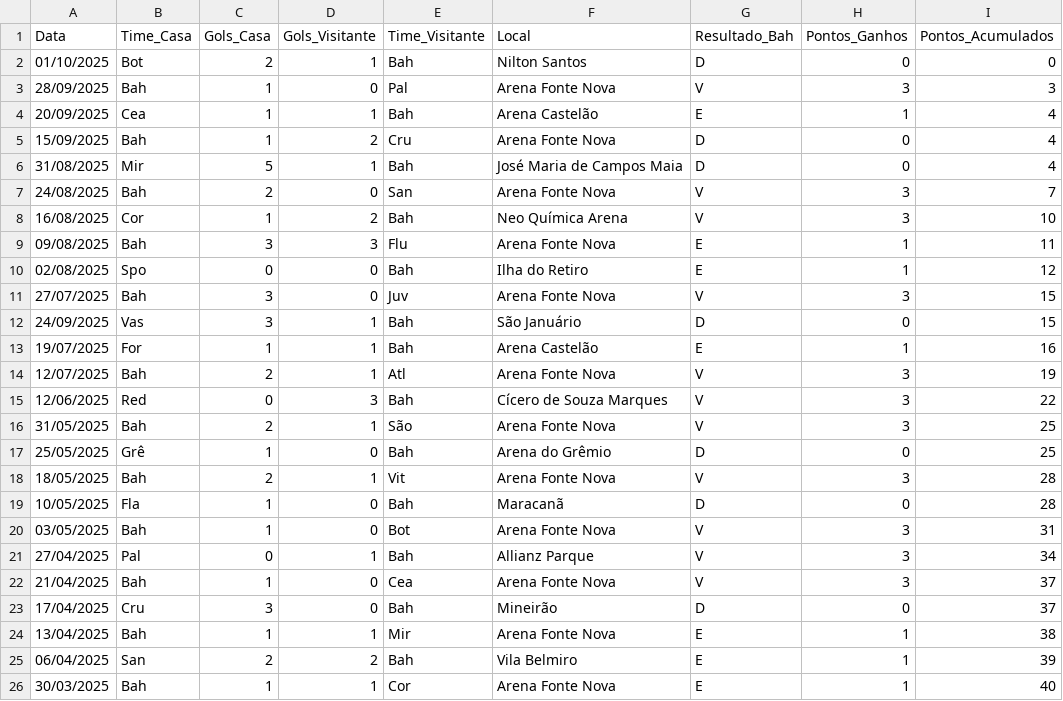
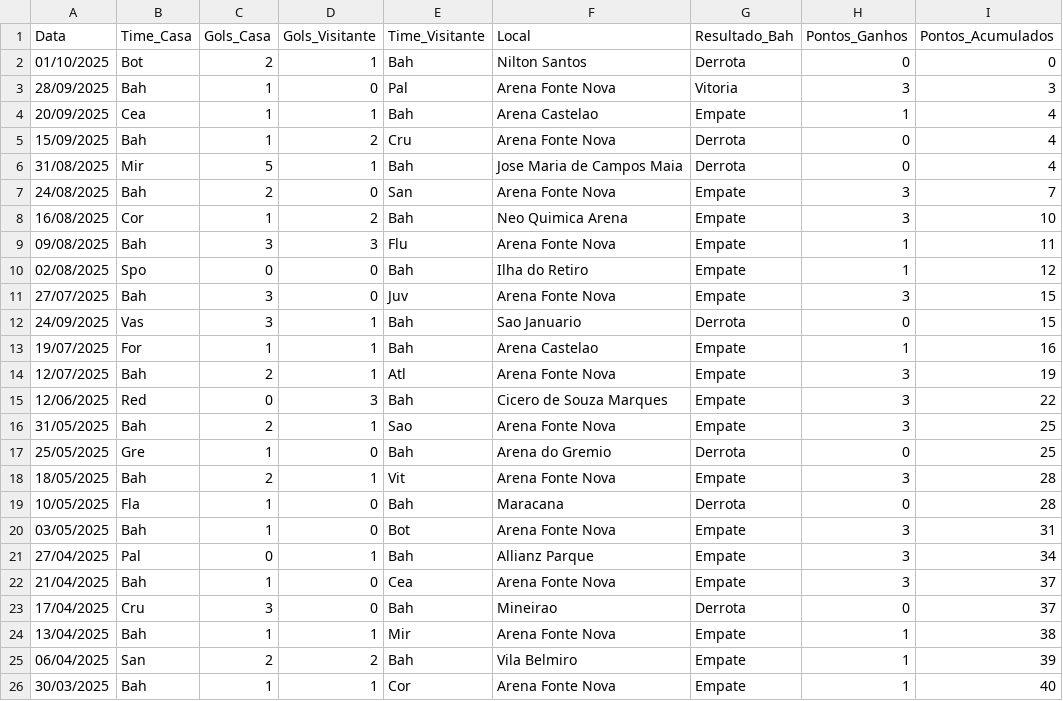
Before and after one commit to dacostaEF/loteca-inteligente, a CSV file: backend/models/Jogos/bahia/jogos.csv, drawn as a sheet.

Commit message:
CorreÃ§Ã£o dos Ãºltimos 5 confrontos - dados consistentes
- Corrigida lÃ³gica de inversÃ£o de resultados no script atualizar_ultimos_confrontos.py
- Corrigidos dados inconsistentes em todos os arquivos CSV dos times
- Flamengo: Cor 1x2 Fla corrigido de Empate para Vitoria
- Palmeiras: 2 correÃ§Ãµes de Empate para Vitoria
- Cruzeiro: Vas 2x0 Cru corrigido de Empate para Derrota
- Botafogo: 2 correÃ§Ãµes de Empate para Vitoria
- Mirassol: 2 correÃ§Ãµes de Empate para Vitoria
- Bahia: 1 correÃ§Ã£o de Empate para Vitoria
- SÃ£o Paulo: 2 correÃ§Ãµes (1 Derrota, 1 Vitoria)
- Fluminense: 2 correÃ§Ãµes de Empate para Vitoria
- GrÃªmio: 2 correÃ§Ãµes de Empate para Vitoria
- CearÃ¡: 1 correÃ§Ã£o de Empate para Vitoria
- Vasco: 3 correÃ§Ãµes (2 Vitorias, 1 Derrota)
- Corinthians: 2 correÃ§Ãµes de Empate para Derrota
- Internacional: 1 correÃ§Ã£o de Empate para Vitoria
- Santos: 1 correÃ§Ã£o de Empate para Vitoria
- VitÃ³ria: 1 correÃ§Ã£o de Empate para Vitoria
- Juventude: 1 correÃ§Ã£o de Empate para Vitoria
- Fortaleza: 3 correÃ§Ãµes (2 Vitorias, 1 Derrota)
- Sport: 1 correÃ§Ã£o de Empate para Vitoria

Total: 25 correÃ§Ãµes aplicadas em dados inconsistentes
Ãšltimos confrontos agora refletem corretamente os placares dos jogos

```diff
--- a/backend/models/Jogos/bahia/jogos.csv
+++ b/backend/models/Jogos/bahia/jogos.csv
@@ -1,26 +1,26 @@
 Data,Time_Casa,Gols_Casa,Gols_Visitante,Time_Visitante,Local,Resultado_Bah,Pontos_Ganhos,Pontos_Acumulados
-01/10/2025,Bot,2,1,Bah,Nilton Santos,D,0,0
-28/09/2025,Bah,1,0,Pal,Arena Fonte Nova,V,3,3
-20/09/2025,Cea,1,1,Bah,Arena Castelão,E,1,4
-15/09/2025,Bah,1,2,Cru,Arena Fonte Nova,D,0,4
-31/08/2025,Mir,5,1,Bah,José Maria de Campos Maia,D,0,4
-24/08/2025,Bah,2,0,San,Arena Fonte Nova,V,3,7
-16/08/2025,Cor,1,2,Bah,Neo Química Arena,V,3,10
-09/08/2025,Bah,3,3,Flu,Arena Fonte Nova,E,1,11
-02/08/2025,Spo,0,0,Bah,Ilha do Retiro,E,1,12
-27/07/2025,Bah,3,0,Juv,Arena Fonte Nova,V,3,15
-24/09/2025,Vas,3,1,Bah,São Januário,D,0,15
-19/07/2025,For,1,1,Bah,Arena Castelão,E,1,16
-12/07/2025,Bah,2,1,Atl,Arena Fonte Nova,V,3,19
-12/06/2025,Red,0,3,Bah,Cícero de Souza Marques,V,3,22
-31/05/2025,Bah,2,1,São,Arena Fonte Nova,V,3,25
-25/05/2025,Grê,1,0,Bah,Arena do Grêmio,D,0,25
-18/05/2025,Bah,2,1,Vit,Arena Fonte Nova,V,3,28
-10/05/2025,Fla,1,0,Bah,Maracanã,D,0,28
-03/05/2025,Bah,1,0,Bot,Arena Fonte Nova,V,3,31
-27/04/2025,Pal,0,1,Bah,Allianz Parque,V,3,34
-21/04/2025,Bah,1,0,Cea,Arena Fonte Nova,V,3,37
-17/04/2025,Cru,3,0,Bah,Mineirão,D,0,37
-13/04/2025,Bah,1,1,Mir,Arena Fonte Nova,E,1,38
-06/04/2025,San,2,2,Bah,Vila Belmiro,E,1,39
-30/03/2025,Bah,1,1,Cor,Arena Fonte Nova,E,1,40
+01/10/2025,Bot,2,1,Bah,Nilton Santos,Derrota,0,0
+28/09/2025,Bah,1,0,Pal,Arena Fonte Nova,Vitoria,3,3
+20/09/2025,Cea,1,1,Bah,Arena Castelao,Empate,1,4
+15/09/2025,Bah,1,2,Cru,Arena Fonte Nova,Derrota,0,4
+31/08/2025,Mir,5,1,Bah,Jose Maria de Campos Maia,Derrota,0,4
+24/08/2025,Bah,2,0,San,Arena Fonte Nova,Empate,3,7
+16/08/2025,Cor,1,2,Bah,Neo Quimica Arena,Empate,3,10
+09/08/2025,Bah,3,3,Flu,Arena Fonte Nova,Empate,1,11
+02/08/2025,Spo,0,0,Bah,Ilha do Retiro,Empate,1,12
+27/07/2025,Bah,3,0,Juv,Arena Fonte Nova,Empate,3,15
+24/09/2025,Vas,3,1,Bah,Sao Januario,Derrota,0,15
+19/07/2025,For,1,1,Bah,Arena Castelao,Empate,1,16
+12/07/2025,Bah,2,1,Atl,Arena Fonte Nova,Empate,3,19
+12/06/2025,Red,0,3,Bah,Cicero de Souza Marques,Empate,3,22
+31/05/2025,Bah,2,1,Sao,Arena Fonte Nova,Empate,3,25
+25/05/2025,Gre,1,0,Bah,Arena do Gremio,Derrota,0,25
+18/05/2025,Bah,2,1,Vit,Arena Fonte Nova,Empate,3,28
+10/05/2025,Fla,1,0,Bah,Maracana,Derrota,0,28
+03/05/2025,Bah,1,0,Bot,Arena Fonte Nova,Empate,3,31
+27/04/2025,Pal,0,1,Bah,Allianz Parque,Empate,3,34
+21/04/2025,Bah,1,0,Cea,Arena Fonte Nova,Empate,3,37
+17/04/2025,Cru,3,0,Bah,Mineirao,Derrota,0,37
+13/04/2025,Bah,1,1,Mir,Arena Fonte Nova,Empate,1,38
+06/04/2025,San,2,2,Bah,Vila Belmiro,Empate,1,39
+30/03/2025,Bah,1,1,Cor,Arena Fonte Nova,Empate,1,40
```
Also changed, not shown: backend/models/Jogos/botafogo/jogos.csv, backend/models/Jogos/internacional/jogos.csv, 53 other files.
